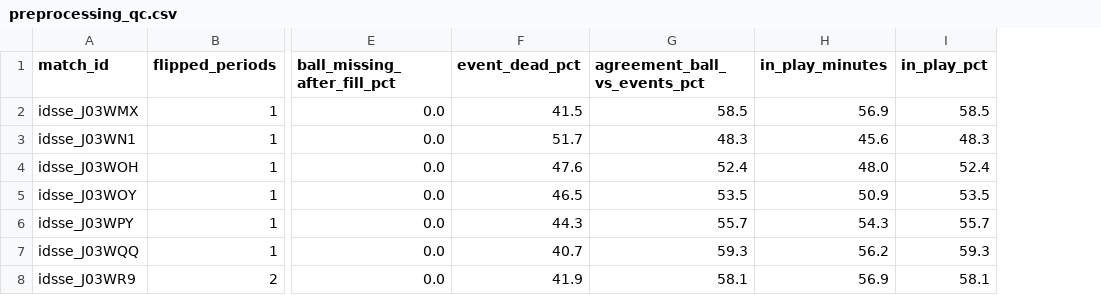
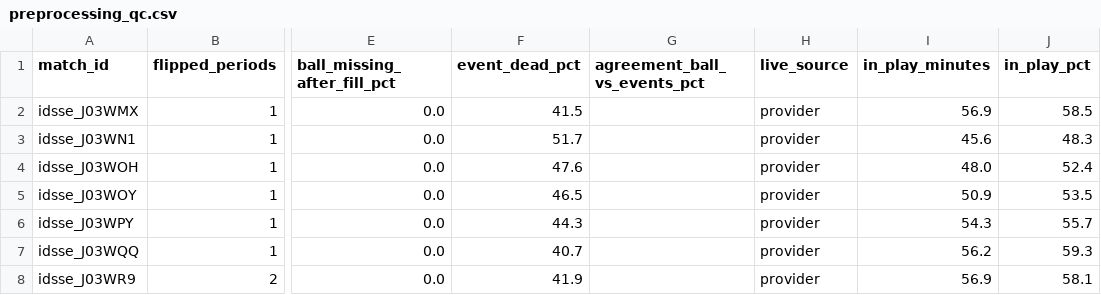
Before and after one commit to AlaminSarkerFRII/player_movement_intelligence, a CSV file: reports/idsse/tables/preprocessing_qc.csv, drawn as a sheet; only a part is shown, gaps mark what is left out; the diff names each change by its address in the sheet, - before the commit and + after, or states it on an @@ line.

```diff
--- a/reports/idsse/tables/preprocessing_qc.csv
+++ b/reports/idsse/tables/preprocessing_qc.csv
+column H (live_source), rows 2-8: all provider
-G2 (agreement_ball_vs_events_pct): 58.5
+G2 (agreement_ball_vs_events_pct): (empty)
-G3 (agreement_ball_vs_events_pct): 48.3
+G3 (agreement_ball_vs_events_pct): (empty)
-G4 (agreement_ball_vs_events_pct): 52.4
+G4 (agreement_ball_vs_events_pct): (empty)
-G5 (agreement_ball_vs_events_pct): 53.5
+G5 (agreement_ball_vs_events_pct): (empty)
-G6 (agreement_ball_vs_events_pct): 55.7
+G6 (agreement_ball_vs_events_pct): (empty)
-G7 (agreement_ball_vs_events_pct): 59.3
+G7 (agreement_ball_vs_events_pct): (empty)
-G8 (agreement_ball_vs_events_pct): 58.1
+G8 (agreement_ball_vs_events_pct): (empty)
```
Also changed, not shown: 12 other files.
